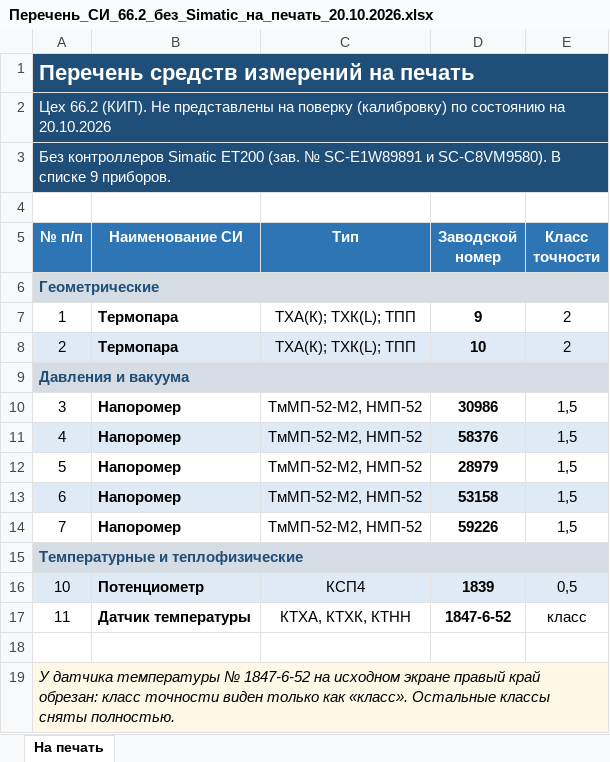
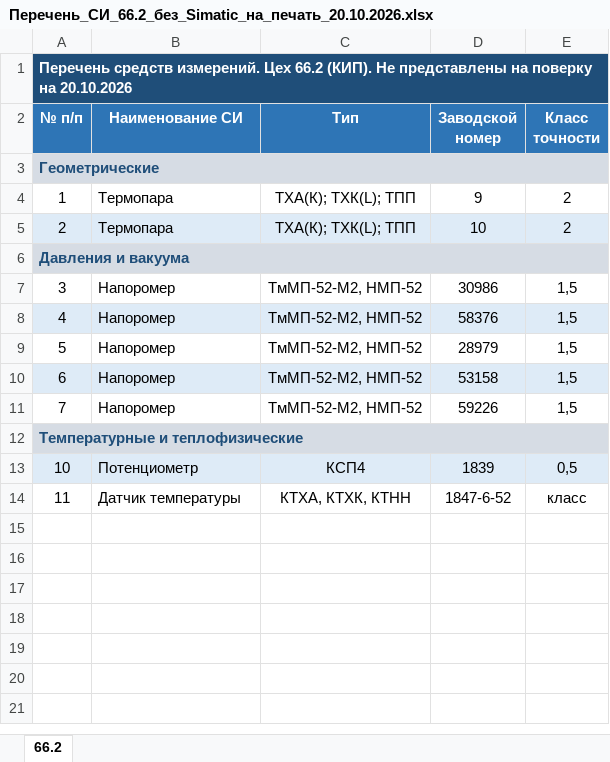
Before and after one commit to sanyalad/VAM, an Excel workbook: Ц66_2/Перечень_СИ_66.2_без_Simatic_на_печать_20.10.2026.xlsx, sheet 66.2, drawn as a sheet; values as stored, in another font and other column widths than the file's, no borders; removed rows and columns are numbered as before the commit, all else as after; the diff names each change by its address in the sheet, - before the commit and + after, or states it on an @@ line.

```diff
--- a/Ц66_2/Перечень_СИ_66.2_без_Simatic_на_печать_20.10.2026.xlsx (sheet 66.2)
+++ b/Ц66_2/Перечень_СИ_66.2_без_Simatic_на_печать_20.10.2026.xlsx (sheet 66.2)
-sheet tab: На печать
+sheet tab: 66.2
-A1 (№ п/п): Перечень средств измерений на печать
+A1 (№ п/п): Перечень средств измерений. Цех 66.2 (КИП). Не представлены на поверку на 20.10.2026
@@ A1 text size: smaller @@
-row 2: Цех 66.2 (КИП). Не представлены на поверку (калибровку) по состоянию на 20.10.2026
-row 3: Без контроллеров Simatic ET200 (зав. № SC-E1W89891 и SC-C8VM9580). В списке 9 приборов.
-row 4: (empty)
-B4:B5 bold: on
+B4:B5 bold: off
-D4:D5 bold: on
+D4:D5 bold: off
-B7:B11 bold: on
+B7:B11 bold: off
-D7:D11 bold: on
+D7:D11 bold: off
-B13:B14 bold: on
+B13:B14 bold: off
-D13:D14 bold: on
+D13:D14 bold: off
-row 18: (empty)
-row 19: У датчика температуры № 1847-6-52 на исходном экране правый край обрезан: класс точности виден только как «класс». Остальные классы сняты полностью.
```
Also changed, not shown: 1 other file.
